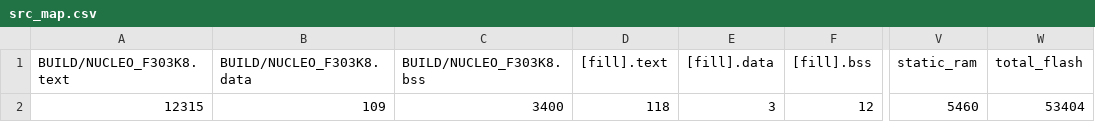
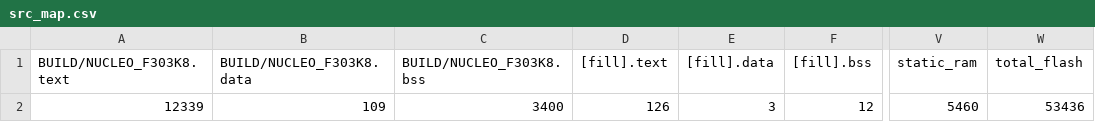
Before and after one commit to martinferianc/EmbeddedSystems-EIE3, a CSV file: Coursework 2/src/BUILD/NUCLEO_F303K8/GCC_ARM/src_map.csv, drawn as a sheet; only a part is shown, gaps mark what is left out; the diff names each change by its address in the sheet, - before the commit and + after, or states it on an @@ line.

```diff
--- a/Coursework 2/src/BUILD/NUCLEO_F303K8/GCC_ARM/src_map.csv
+++ b/Coursework 2/src/BUILD/NUCLEO_F303K8/GCC_ARM/src_map.csv
-A2 (BUILD/NUCLEO_F303K8.text): 12315
+A2 (BUILD/NUCLEO_F303K8.text): 12339
-D2 ([fill].text): 118
+D2 ([fill].text): 126
-W2 (total_flash): 53404
+W2 (total_flash): 53436
```
Also changed, not shown: 9 other files.
